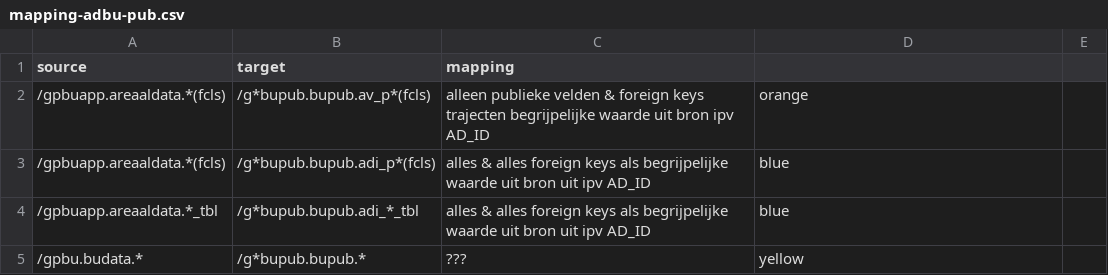
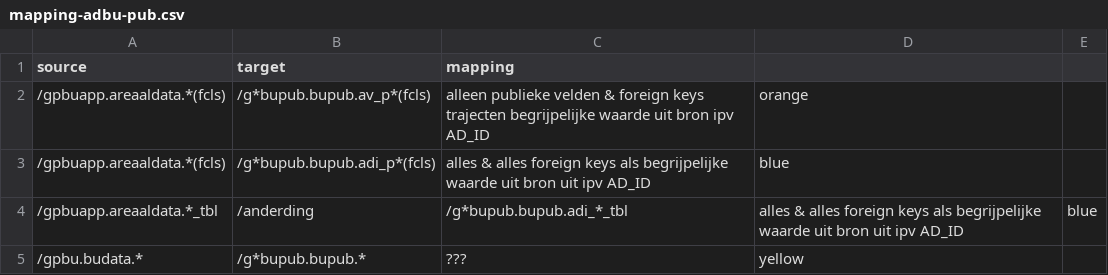
Before and after one commit to provincieNH/provincieNH.github.io, a CSV file: databeheer/data/mapping-adbu-pub.csv, drawn as a sheet.

```diff
--- a/databeheer/data/mapping-adbu-pub.csv
+++ b/databeheer/data/mapping-adbu-pub.csv
@@ -3,3 +3,3 @@ source,target,mapping
 /gpbuapp.areaaldata.*(fcls),/g*bupub.bupub.adi_p*(fcls),alles & alles foreign keys als begrijpelijke waarde uit bron uit ipv AD_ID, blue
-/gpbuapp.areaaldata.*_tbl,/g*bupub.bupub.adi_*_tbl,alles & alles foreign keys als begrijpelijke waarde uit bron uit ipv AD_ID, blue
+/gpbuapp.areaaldata.*_tbl,/anderding,/g*bupub.bupub.adi_*_tbl,alles & alles foreign keys als begrijpelijke waarde uit bron uit ipv AD_ID, blue
 /gpbu.budata.*,/g*bupub.bupub.*,???, yellow
```
